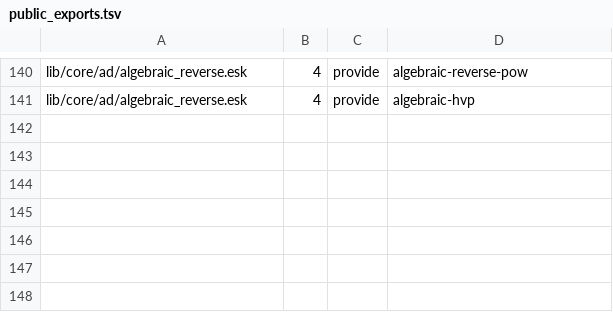
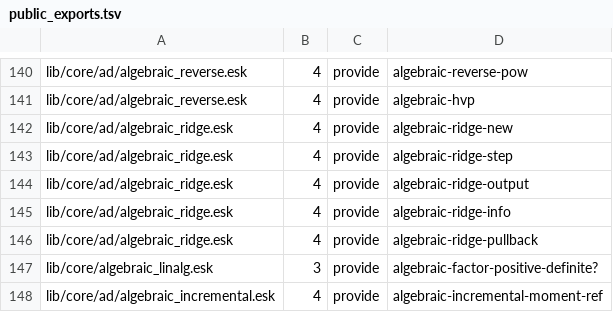
Before and after one commit to tsotchke/eshkol, a TSV file: docs/reference/stdlib/public_exports.tsv, drawn as a sheet; only a part is shown, gaps mark what is left out; the diff names each change by its address in the sheet, - before the commit and + after, or states it on an @@ line.

Commit message:
docs: account for live ridge and moment API exports

```diff
--- a/docs/reference/stdlib/public_exports.tsv
+++ b/docs/reference/stdlib/public_exports.tsv
+row 142: lib/core/ad/algebraic_ridge.esk | 4 | provide | algebraic-ridge-new
+row 143: lib/core/ad/algebraic_ridge.esk | 4 | provide | algebraic-ridge-step
+row 144: lib/core/ad/algebraic_ridge.esk | 4 | provide | algebraic-ridge-output
+row 145: lib/core/ad/algebraic_ridge.esk | 4 | provide | algebraic-ridge-info
+row 146: lib/core/ad/algebraic_ridge.esk | 4 | provide | algebraic-ridge-pullback
+row 147: lib/core/algebraic_linalg.esk | 3 | provide | algebraic-factor-positive-definite?
+row 148: lib/core/ad/algebraic_incremental.esk | 4 | provide | algebraic-incremental-moment-ref
```
Also changed, not shown: 4 other files.
